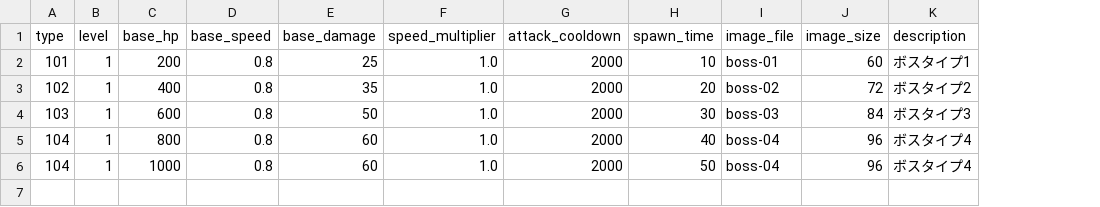
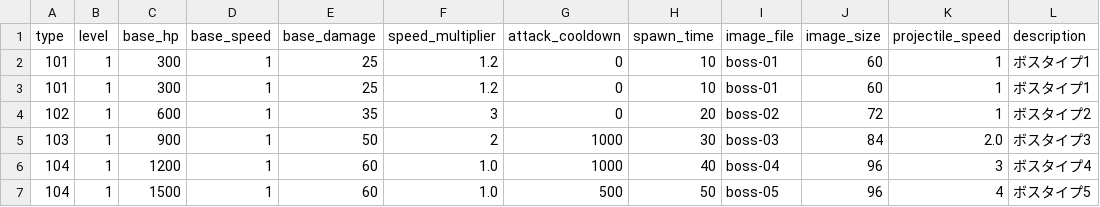
Before and after one commit to heruheru3/vansurv, a CSV file: boss_stats.csv, drawn as a sheet; addresses are those after the commit; the diff names each change by its address in the sheet, - before the commit and + after, or states it on an @@ line.

```diff
--- a/boss_stats.csv
+++ b/boss_stats.csv
+column K (projectile_speed), row 2: 1; rows 4-7: 1 | 2.0 | 3 | 4
-C2 (base_hp): 200
+C2 (base_hp): 300
-D2 (base_speed): 0.8
+D2 (base_speed): 1
-F2 (speed_multiplier): 1.0
+F2 (speed_multiplier): 1.2
-G2 (attack_cooldown): 2000
+G2 (attack_cooldown): 0
+row 3: 101 | 1 | 300 | 1 | 25 | 1.2 | 0 | 10 | boss-01 | 60 | 1 | ボスタイプ1
-C4 (base_hp): 400
+C4 (base_hp): 600
-D4:D7 (base_speed): 0.8
+D4:D7 (base_speed): 1
-F4 (speed_multiplier): 1.0
+F4 (speed_multiplier): 3
-G4 (attack_cooldown): 2000
+G4 (attack_cooldown): 0
-C5 (base_hp): 600
+C5 (base_hp): 900
-F5 (speed_multiplier): 1.0
+F5 (speed_multiplier): 2
-G5:G6 (attack_cooldown): 2000
+G5:G6 (attack_cooldown): 1000
-C6 (base_hp): 800
+C6 (base_hp): 1200
-C7 (base_hp): 1000
+C7 (base_hp): 1500
-G7 (attack_cooldown): 2000
+G7 (attack_cooldown): 500
-I7 (image_file): boss-04
+I7 (image_file): boss-05
-L7 (description): ボスタイプ4
+L7 (description): ボスタイプ5
```
Also changed, not shown: enemy_stats.csv, 2 other files.
